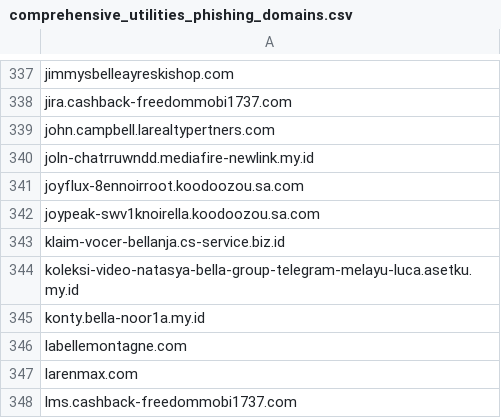
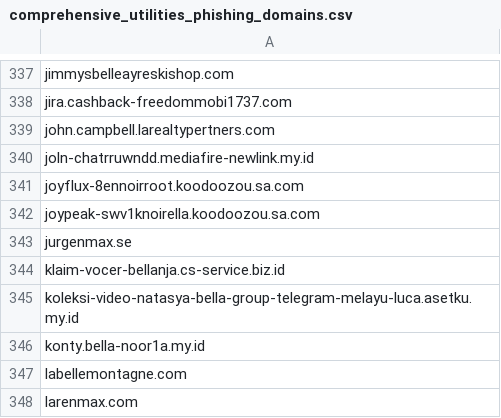
Before and after one commit to Phishcan/phishcan-data, a CSV file: api/utilities/comprehensive_utilities_phishing_domains.csv, drawn as a sheet; only a part is shown, gaps mark what is left out; the shorter side is filled out with more unchanged rows.

Commit message:
Update phishing exports - 2026-02-01_06-34-53

```diff
--- a/api/utilities/comprehensive_utilities_phishing_domains.csv
+++ b/api/utilities/comprehensive_utilities_phishing_domains.csv
@@ -342,2 +342,3 @@ joyflux-8ennoirroot.koodoozou.sa.com
 joypeak-swv1knoirella.koodoozou.sa.com
+jurgenmax.se
 klaim-vocer-bellanja.cs-service.biz.id
```
Also changed, not shown: 5 other files.
